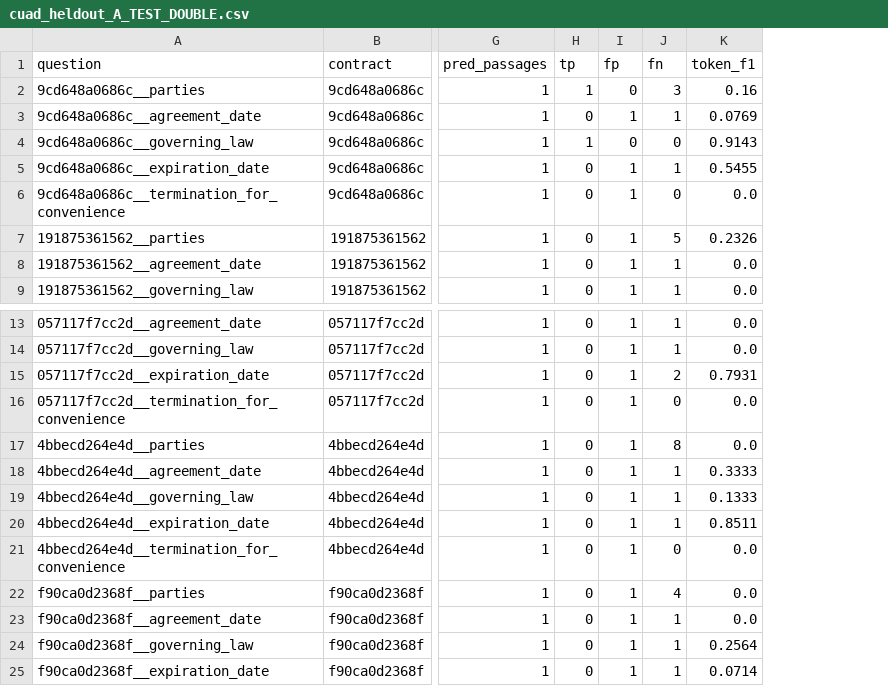
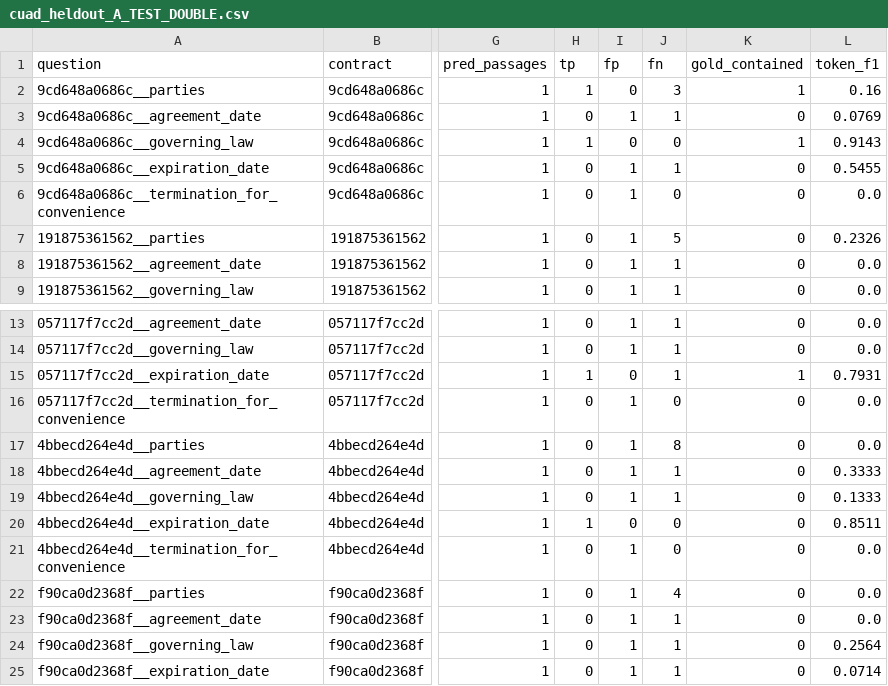
Before and after one commit to homilpat/meta_Hackathon, a CSV file: docs/evaluations/ev/cuad_heldout_A_TEST_DOUBLE.csv, drawn as a sheet; only a part is shown, gaps mark what is left out; the diff names each change by its address in the sheet, - before the commit and + after, or states it on an @@ line.

```diff
--- a/docs/evaluations/ev/cuad_heldout_A_TEST_DOUBLE.csv
+++ b/docs/evaluations/ev/cuad_heldout_A_TEST_DOUBLE.csv
+column K (gold_contained), rows 2-9: 1 | 0 | 1 | 0 | 0 | 0 | 0 | 0; rows 13-25: 0 | 0 | 1 | 0 | 0 | 0 | 0 | 0 | 0 | 0 | 0 | 0 | 0
-H15 (tp): 0
+H15 (tp): 1
-I15 (fp): 1
+I15 (fp): 0
-J15 (fn): 2
+J15 (fn): 1
-H20 (tp): 0
+H20 (tp): 1
-I20 (fp): 1
+I20 (fp): 0
-J20 (fn): 1
+J20 (fn): 0
```
Also changed, not shown: docs/evaluations/ev/cuad_heldout_A_LIVE.csv, docs/evaluations/ev/cuad_heldout_B_LIVE.csv, 29 other files.
